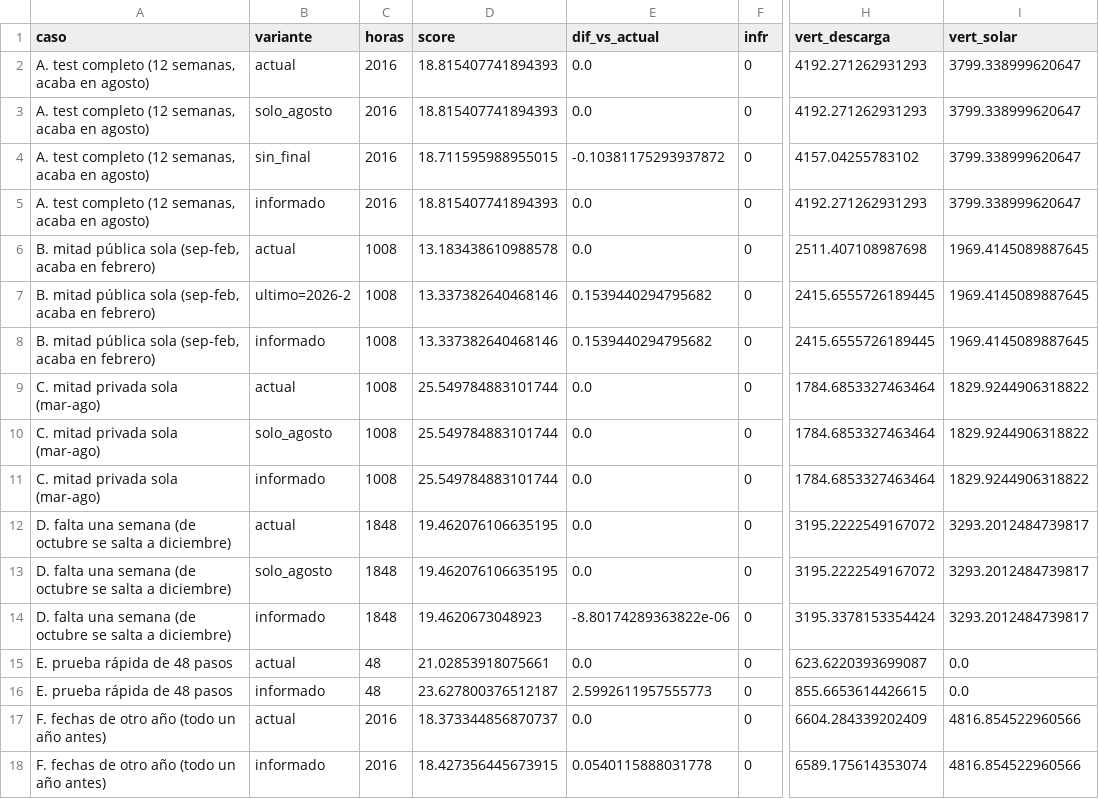
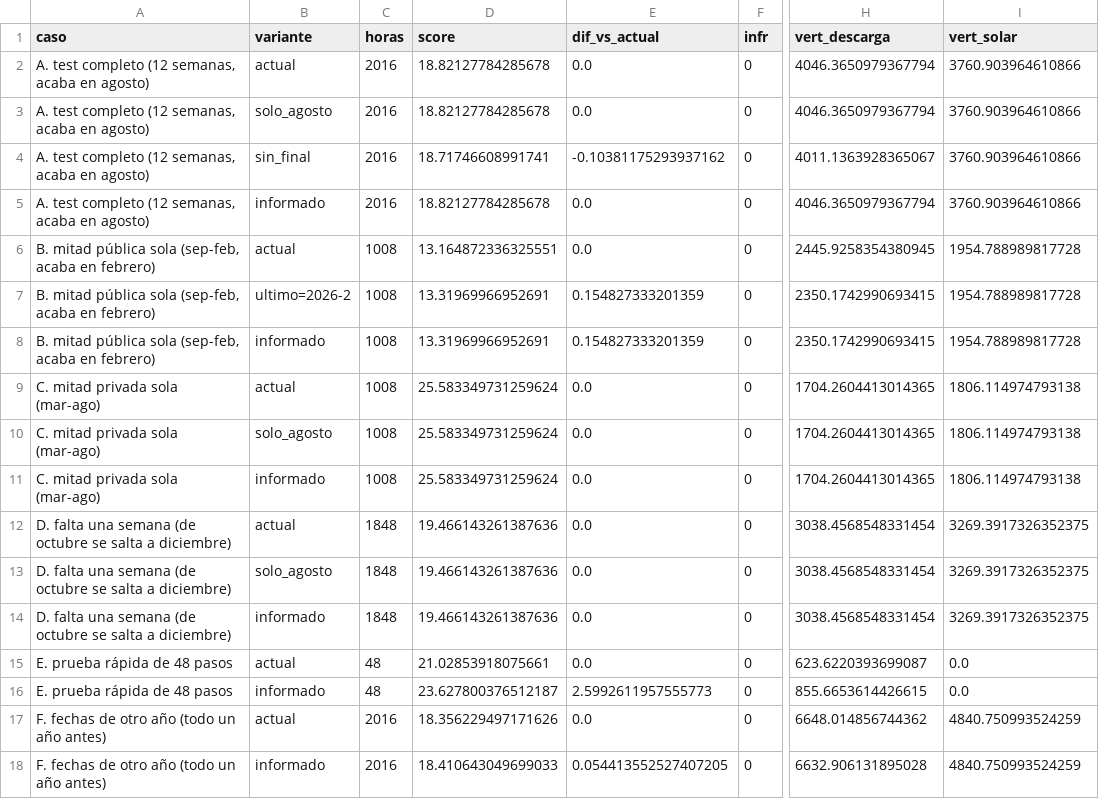
Before and after one commit to aitorboligecubas/Datathon-26, a CSV file: results/p1_hard/ataque_calendario.csv, drawn as a sheet; only a part is shown, gaps mark what is left out; the diff names each change by its address in the sheet, - before the commit and + after, or states it on an @@ line.

```diff
--- a/results/p1_hard/ataque_calendario.csv
+++ b/results/p1_hard/ataque_calendario.csv
-D2:D3 (score): 18.815407741894393
+D2:D3 (score): 18.82127784285678
-H2:H3 (vert_descarga): 4192.271262931293
+H2:H3 (vert_descarga): 4046.3650979367794
-I2:I5 (vert_solar): 3799.338999620647
+I2:I5 (vert_solar): 3760.903964610866
-D4 (score): 18.711595988955015
+D4 (score): 18.71746608991741
-E4 (dif_vs_actual): -0.10381175293937872
+E4 (dif_vs_actual): -0.10381175293937162
-H4 (vert_descarga): 4157.04255783102
+H4 (vert_descarga): 4011.1363928365067
-D5 (score): 18.815407741894393
+D5 (score): 18.82127784285678
-H5 (vert_descarga): 4192.271262931293
+H5 (vert_descarga): 4046.3650979367794
-D6 (score): 13.183438610988578
+D6 (score): 13.164872336325551
-H6 (vert_descarga): 2511.407108987698
+H6 (vert_descarga): 2445.9258354380945
-I6:I8 (vert_solar): 1969.4145089887645
+I6:I8 (vert_solar): 1954.788989817728
-D7:D8 (score): 13.337382640468146
+D7:D8 (score): 13.31969966952691
-E7:E8 (dif_vs_actual): 0.1539440294795682
+E7:E8 (dif_vs_actual): 0.154827333201359
-H7:H8 (vert_descarga): 2415.6555726189445
+H7:H8 (vert_descarga): 2350.1742990693415
-D9:D11 (score): 25.549784883101744
+D9:D11 (score): 25.583349731259624
-H9:H11 (vert_descarga): 1784.6853327463464
+H9:H11 (vert_descarga): 1704.2604413014365
-I9:I11 (vert_solar): 1829.9244906318822
+I9:I11 (vert_solar): 1806.114974793138
-D12:D13 (score): 19.462076106635195
+D12:D13 (score): 19.466143261387636
-H12:H13 (vert_descarga): 3195.2222549167072
+H12:H13 (vert_descarga): 3038.4568548331454
-I12:I14 (vert_solar): 3293.2012484739817
+I12:I14 (vert_solar): 3269.3917326352375
-D14 (score): 19.4620673048923
+D14 (score): 19.466143261387636
-E14 (dif_vs_actual): -8.80174289363822e-06
+E14 (dif_vs_actual): 0.0
-H14 (vert_descarga): 3195.3378153354424
+H14 (vert_descarga): 3038.4568548331454
-D17 (score): 18.373344856870737
+D17 (score): 18.356229497171626
-H17 (vert_descarga): 6604.284339202409
+H17 (vert_descarga): 6648.014856744362
-I17:I18 (vert_solar): 4816.854522960566
+I17:I18 (vert_solar): 4840.750993524259
-D18 (score): 18.427356445673915
+D18 (score): 18.410643049699033
-E18 (dif_vs_actual): 0.0540115888031778
+E18 (dif_vs_actual): 0.054413552527407205
-H18 (vert_descarga): 6589.175614353074
+H18 (vert_descarga): 6632.906131895028
```
Also changed, not shown: results/p1_hard/ataque_calendario_variantes.csv, results/p1_hard/ataque_contador.csv, 6 other files.
